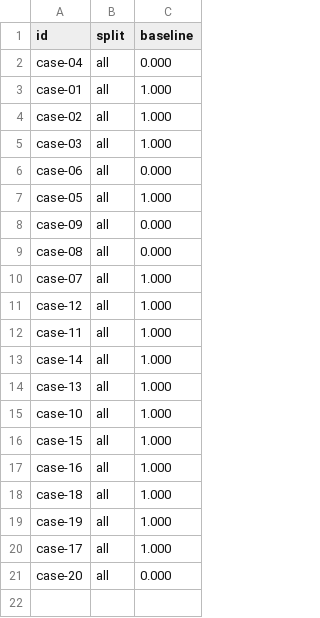
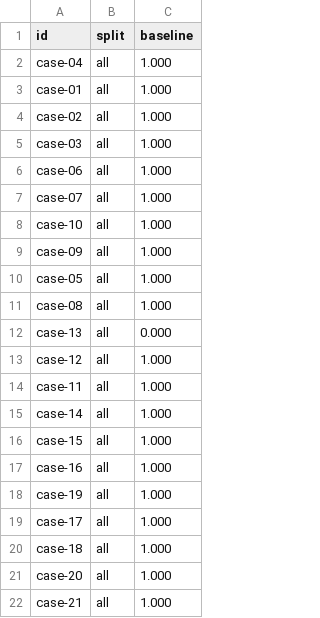
Before and after one commit to ema0808/election_help, a TSV file: .claude/hillclimb/ask-quality/trajectory/scores.tsv, drawn as a sheet.

```diff
--- a/.claude/hillclimb/ask-quality/trajectory/scores.tsv
+++ b/.claude/hillclimb/ask-quality/trajectory/scores.tsv
@@ -1,3 +1,3 @@
 id	split	baseline
-case-04	all	0.000
+case-04	all	1.000
 case-01	all	1.000
@@ -5,7 +5,9 @@ case-02	all	1.000
 case-03	all	1.000
-case-06	all	0.000
+case-06	all	1.000
+case-07	all	1.000
+case-10	all	1.000
+case-09	all	1.000
 case-05	all	1.000
-case-09	all	0.000
-case-08	all	0.000
-case-07	all	1.000
+case-08	all	1.000
+case-13	all	0.000
 case-12	all	1.000
@@ -13,9 +15,8 @@ case-11	all	1.000
 case-14	all	1.000
-case-13	all	1.000
-case-10	all	1.000
 case-15	all	1.000
 case-16	all	1.000
-case-18	all	1.000
 case-19	all	1.000
 case-17	all	1.000
-case-20	all	0.000
+case-18	all	1.000
+case-20	all	1.000
+case-21	all	1.000
```
Also changed, not shown: 53 other files.
